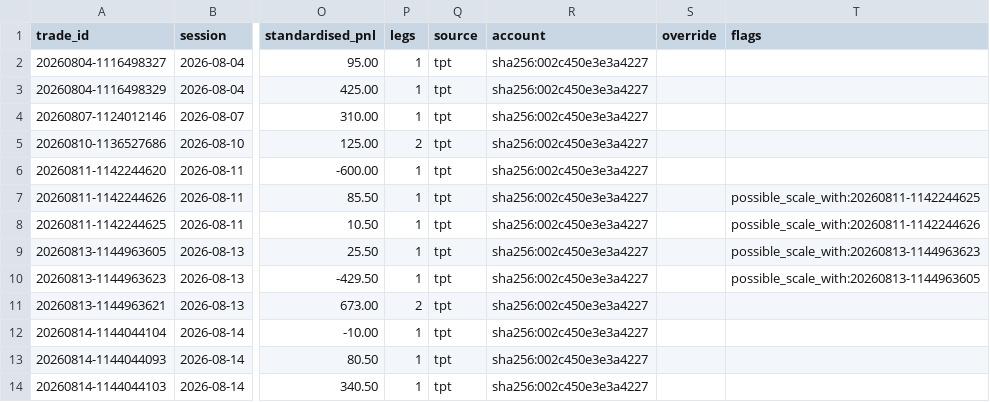
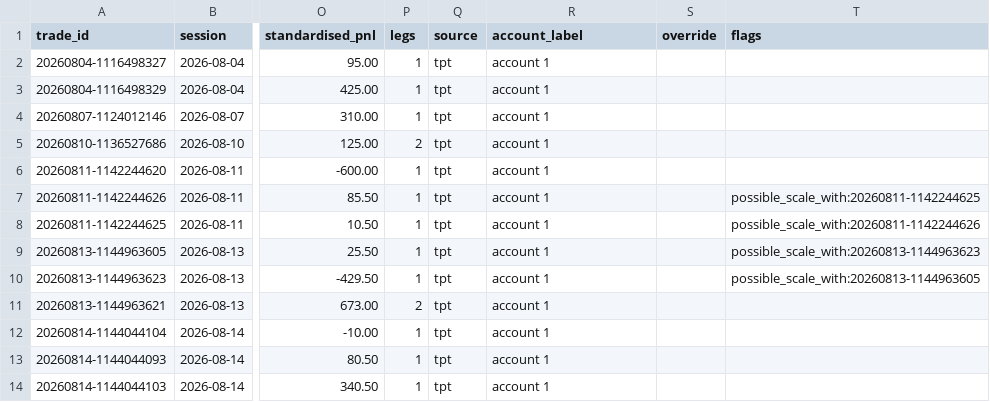
Before and after one commit to bese-am/track-record, a CSV file: data/repo/books/bese_nominal_100k/trades.csv, drawn as a sheet; only a part is shown, gaps mark what is left out; the diff names each change by its address in the sheet, - before the commit and + after, or states it on an @@ line.

```diff
--- a/data/repo/books/bese_nominal_100k/trades.csv
+++ b/data/repo/books/bese_nominal_100k/trades.csv
-R1: account
+R1: account_label
-R2:R14 (account_label): sha256:002c450e3e3a4227
+R2:R14 (account_label): account 1
```
Also changed, not shown: docs/data/books/bese_nominal_100k/trades.csv, 48 other files.
